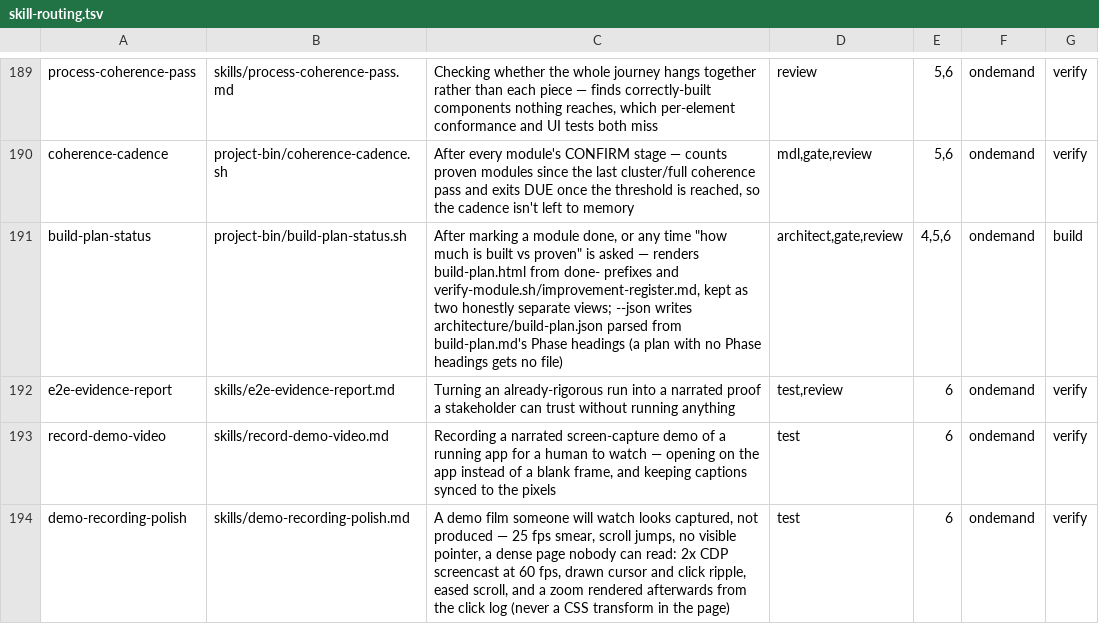
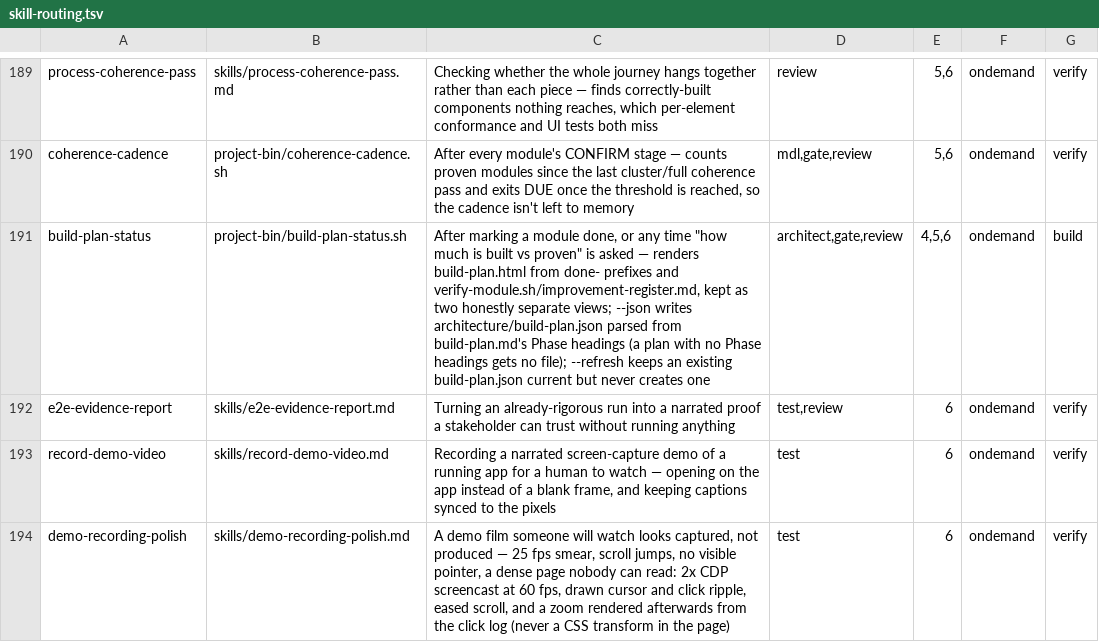
Before and after one commit to MendixMau/mxcli-project-toolkit, a TSV file: bin/lib/skill-routing.tsv, drawn as a sheet; only a part is shown, gaps mark what is left out.

Commit message:
fix(build-plan-status): --refresh keeps an existing build-plan.json current (#437)
fix(build-plan-status)

# PR 437 review r1 (self-review, small delta)
Verdict: APPROVE
- --refresh path: parse into TMP_JSON as before; only when json already exists and --json not given, compare minus generatedAt, cp on difference. Never creates. Correct.
- Same parser as --json (parse_plan), so content identical to an explicit run.
- Test T11 covers flip, no-rewrite, no-create. 70/70 pass.
- Docs/routing surfaces in sync (render-routing --check).

```diff
--- a/bin/lib/skill-routing.tsv
+++ b/bin/lib/skill-routing.tsv
@@ -190,3 +190,3 @@ process-coherence-pass	skills/process-coherence-pass.md	Checking whether the who
 coherence-cadence	project-bin/coherence-cadence.sh	After every module's CONFIRM stage — counts proven modules since the last cluster/full coherence pass and exits DUE once the threshold is reached, so the cadence isn't left to memory	mdl,gate,review	5,6	ondemand	verify
-build-plan-status	project-bin/build-plan-status.sh	After marking a module done, or any time "how much is built vs proven" is asked — renders build-plan.html from done- prefixes and verify-module.sh/improvement-register.md, kept as two honestly separate views; --json writes architecture/build-plan.json parsed from build-plan.md's Phase headings (a plan with no Phase headings gets no file)	architect,gate,review	4,5,6	ondemand	build
+build-plan-status	project-bin/build-plan-status.sh	After marking a module done, or any time "how much is built vs proven" is asked — renders build-plan.html from done- prefixes and verify-module.sh/improvement-register.md, kept as two honestly separate views; --json writes architecture/build-plan.json parsed from build-plan.md's Phase headings (a plan with no Phase headings gets no file); --refresh keeps an existing build-plan.json current but never creates one	architect,gate,review	4,5,6	ondemand	build
 e2e-evidence-report	skills/e2e-evidence-report.md	Turning an already-rigorous run into a narrated proof a stakeholder can trust without running anything	test,review	6	ondemand	verify
```
Also changed, not shown: bin/lib/artifact-manifest.tsv, 5 other files.
